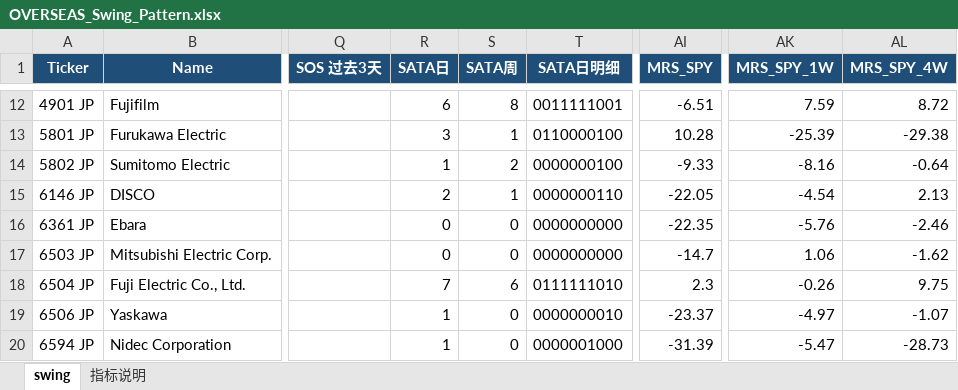
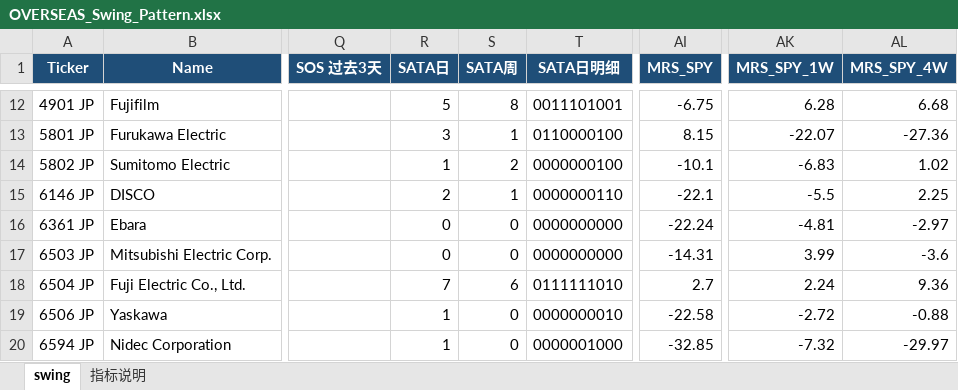
Before and after one commit to jibom/swing-pattern, an Excel workbook: OVERSEAS_Swing_Pattern.xlsx, sheet swing, drawn as a sheet; only a part is shown, gaps mark what is left out; values as stored, in another font and other column widths than the file's, no borders; the diff covers the shown part only; the diff names each change by its address in the sheet, - before the commit and + after, or states it on an @@ line.

```diff
--- a/OVERSEAS_Swing_Pattern.xlsx (sheet swing)
+++ b/OVERSEAS_Swing_Pattern.xlsx (sheet swing)
-R12 (SATA日): 6
+R12 (SATA日): 5
-T12 (SATA日明细): 0011111001
+T12 (SATA日明细): 0011101001
-AI12 (MRS_SPY): -6.51
+AI12 (MRS_SPY): -6.75
-AK12 (MRS_SPY_1W): 7.59
+AK12 (MRS_SPY_1W): 6.28
-AL12 (MRS_SPY_4W): 8.72
+AL12 (MRS_SPY_4W): 6.68
-AI13 (MRS_SPY): 10.28
+AI13 (MRS_SPY): 8.15
-AK13 (MRS_SPY_1W): -25.39
+AK13 (MRS_SPY_1W): -22.07
-AL13 (MRS_SPY_4W): -29.38
+AL13 (MRS_SPY_4W): -27.36
-AI14 (MRS_SPY): -9.33
+AI14 (MRS_SPY): -10.1
-AK14 (MRS_SPY_1W): -8.16
+AK14 (MRS_SPY_1W): -6.83
-AL14 (MRS_SPY_4W): -0.64
+AL14 (MRS_SPY_4W): 1.02
-AI15 (MRS_SPY): -22.05
+AI15 (MRS_SPY): -22.1
-AK15 (MRS_SPY_1W): -4.54
+AK15 (MRS_SPY_1W): -5.5
-AL15 (MRS_SPY_4W): 2.13
+AL15 (MRS_SPY_4W): 2.25
-AI16 (MRS_SPY): -22.35
+AI16 (MRS_SPY): -22.24
-AK16 (MRS_SPY_1W): -5.76
+AK16 (MRS_SPY_1W): -4.81
-AL16 (MRS_SPY_4W): -2.46
+AL16 (MRS_SPY_4W): -2.97
-AI17 (MRS_SPY): -14.7
+AI17 (MRS_SPY): -14.31
-AK17 (MRS_SPY_1W): 1.06
+AK17 (MRS_SPY_1W): 3.99
-AL17 (MRS_SPY_4W): -1.62
+AL17 (MRS_SPY_4W): -3.6
-AI18 (MRS_SPY): 2.3
+AI18 (MRS_SPY): 2.7
-AK18 (MRS_SPY_1W): -0.26
+AK18 (MRS_SPY_1W): 2.24
-AL18 (MRS_SPY_4W): 9.75
+AL18 (MRS_SPY_4W): 9.36
-AI19 (MRS_SPY): -23.37
+AI19 (MRS_SPY): -22.58
-AK19 (MRS_SPY_1W): -4.97
+AK19 (MRS_SPY_1W): -2.72
-AL19 (MRS_SPY_4W): -1.07
+AL19 (MRS_SPY_4W): -0.88
-AI20 (MRS_SPY): -31.39
+AI20 (MRS_SPY): -32.85
-AK20 (MRS_SPY_1W): -5.47
+AK20 (MRS_SPY_1W): -7.32
-AL20 (MRS_SPY_4W): -28.73
+AL20 (MRS_SPY_4W): -29.97
```
Also changed, not shown: 144 edited cells elsewhere in this sheet, sheet 指标说明, 1 other file.
